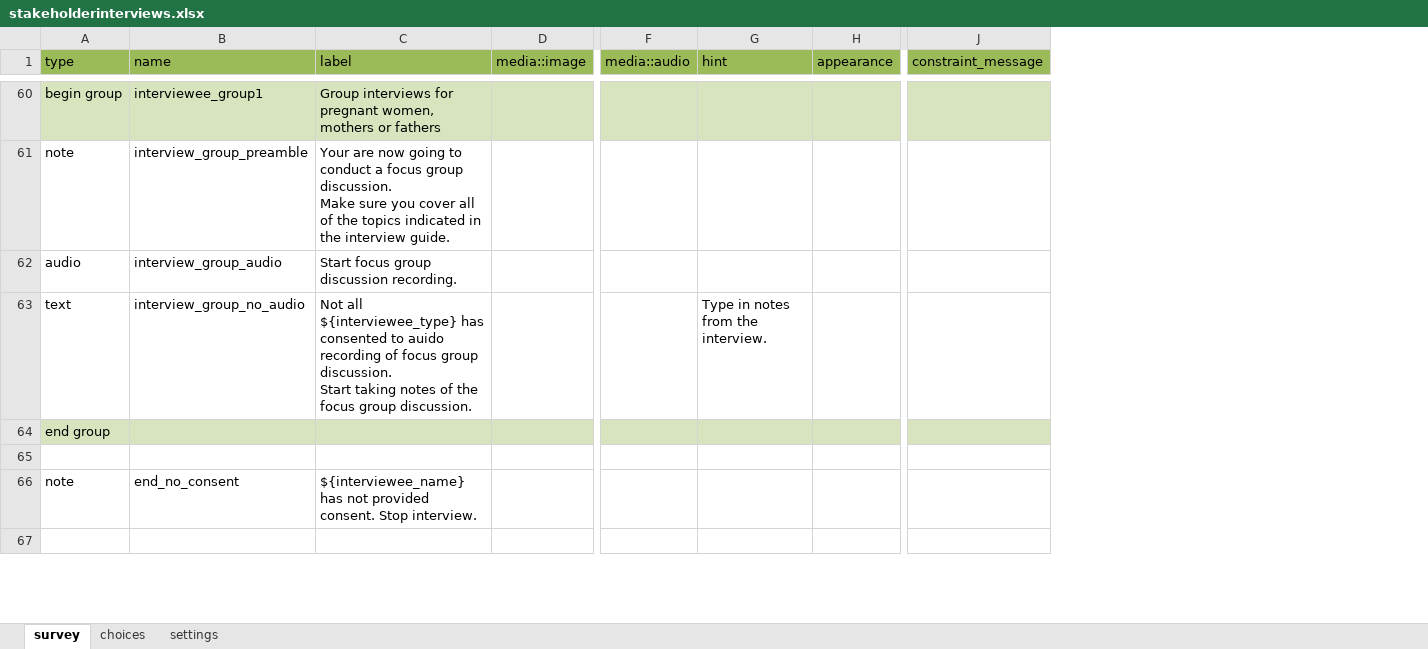
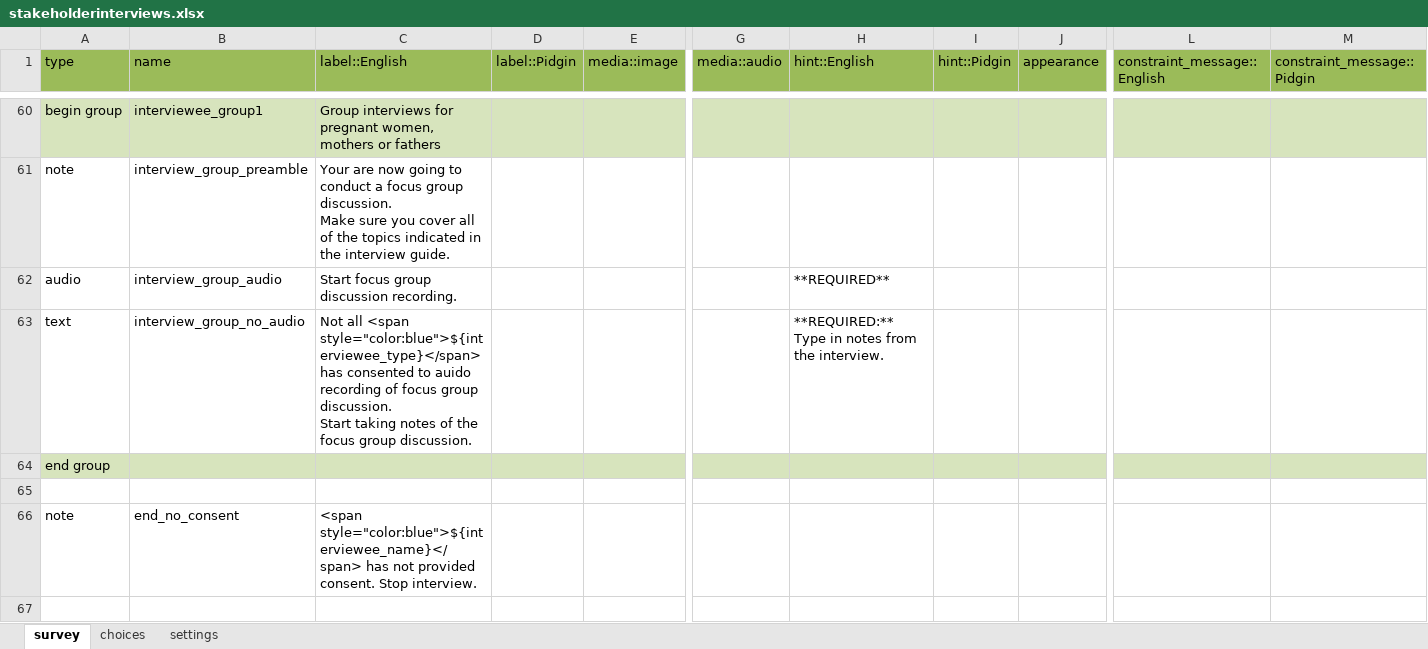
Before and after one commit to omneohealth/stakeholderinterviews, an Excel workbook: stakeholderinterviews.xlsx, sheet survey, drawn as a sheet; only a part is shown, gaps mark what is left out; values as stored, in another font and other column widths than the file's, no borders; removed rows and columns are numbered as before the commit, all else as after; the diff covers the shown part only; the diff names each change by its address in the sheet, - before the commit and + after, or states it on an @@ line.

```diff
--- a/stakeholderinterviews.xlsx (sheet survey)
+++ b/stakeholderinterviews.xlsx (sheet survey)
+column D (label::Pidgin), empty
-column G (hint), row 63: Type in notes from the interview.
+column H (hint::English), rows 62-63: **REQUIRED** | **REQUIRED:** Type in notes from the interview.
+column I (hint::Pidgin), empty
-column J (constraint_message), empty
+column L (constraint_message::English), empty
+column M (constraint_message::Pidgin), empty
-C1: label
+C1: label::English
-C63 (label::English): Not all ${interviewee_type} has consented…
+C63 (label::English): Not all <span style="color:blue">${interviewee_type}</span> has consented…
-C66 (label::English): ${interviewee_name} has not…
+C66 (label::English): <span style="color:blue">${interviewee_name}</span> has not…
```
Also changed, not shown: 23 edited cells elsewhere in this sheet, sheet choices, 1 other file.
